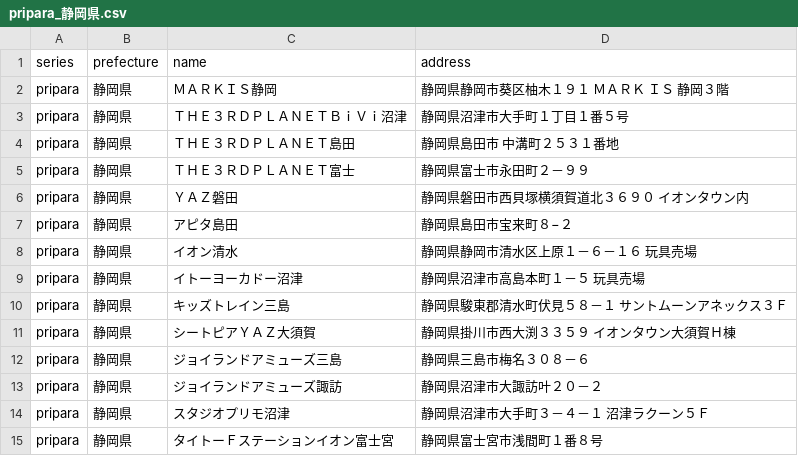
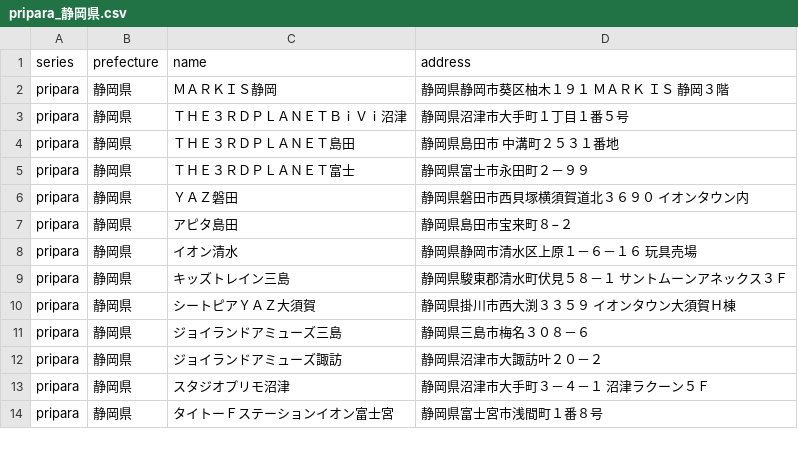
Before and after one commit to prickathon/prismdb, a CSV file: _data/shop/pripara_静岡県.csv, drawn as a sheet; only a part is shown; the diff names each change by its address in the sheet, - before the commit and + after, or states it on an @@ line.

Commit message:
[create-pull-request] automated change

```diff
--- a/_data/shop/pripara_静岡県.csv
+++ b/_data/shop/pripara_静岡県.csv
-row 9: pripara | 静岡県 | イトーヨーカドー沼津 | 静岡県沼津市高島本町１－５ 玩具売場
```
